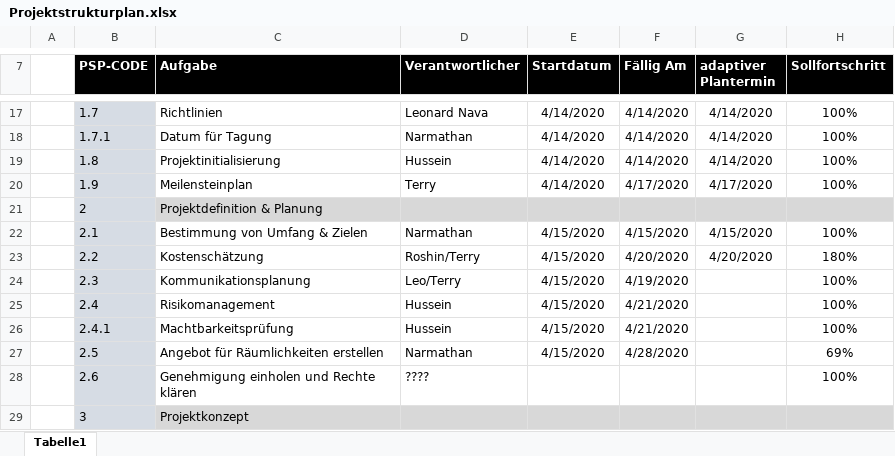
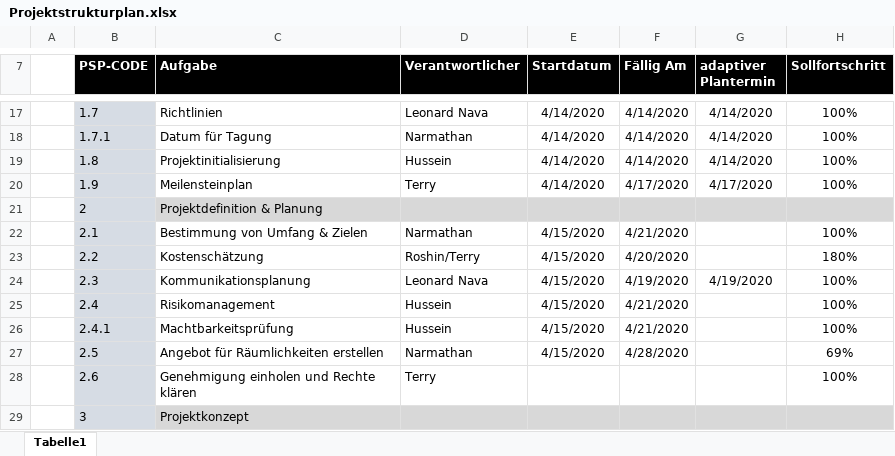
Before and after one commit to HusseinFarzi/Nachhatigkeitstagung, an Excel workbook: 06_Projektstrukturplan/Projektstrukturplan.xlsx, sheet Tabelle1, drawn as a sheet; only a part is shown, gaps mark what is left out; values as stored, in another font and other column widths than the file's, no borders; conditional formats not drawn; the diff covers the shown part only; the diff names each change by its address in the sheet, - before the commit and + after, or states it on an @@ line.

```diff
--- a/06_Projektstrukturplan/Projektstrukturplan.xlsx (sheet Tabelle1)
+++ b/06_Projektstrukturplan/Projektstrukturplan.xlsx (sheet Tabelle1)
-F22 (Fällig Am): 4/15/2020
+F22 (Fällig Am): 4/21/2020
-G22 (adaptiver Plantermin): 4/15/2020
+G22 (adaptiver Plantermin): (empty)
-G23 (adaptiver Plantermin): 4/20/2020
+G23 (adaptiver Plantermin): (empty)
-D24 (Verantwortlicher): Leo/Terry
+D24 (Verantwortlicher): Leonard Nava
-G24 (adaptiver Plantermin): (empty)
+G24 (adaptiver Plantermin): 4/19/2020
-D28 (Verantwortlicher): ????
+D28 (Verantwortlicher): Terry
```
Also changed, not shown: 1 added row, 9 edited cells, cell formats and merged cells elsewhere in this sheet.
